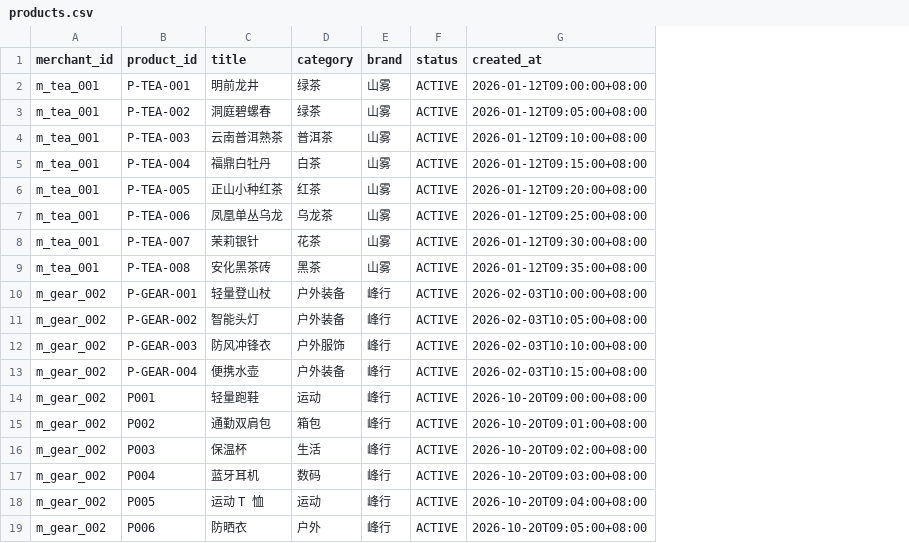
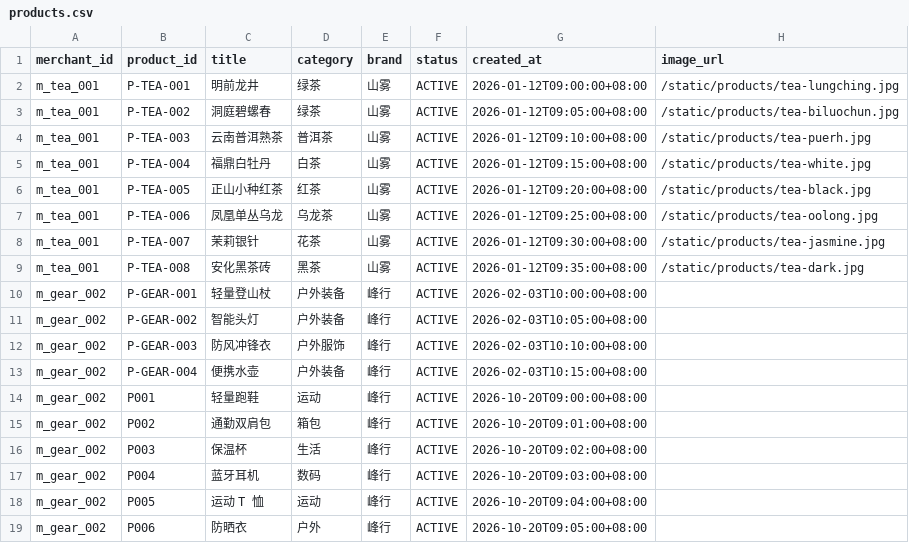
Before and after one commit to Zorien-ai/qianke-engine, a CSV file: data/merchant/products.csv, drawn as a sheet; the diff names each change by its address in the sheet, - before the commit and + after, or states it on an @@ line.

Commit message:
feat(products): add public tea images and merchant image upload

```diff
--- a/data/merchant/products.csv
+++ b/data/merchant/products.csv
+column H (image_url), rows 2-9: /static/products/tea-lungching.jpg | /static/products/tea-biluochun.jpg | /static/products/tea-puerh.jpg | /static/products/tea-white.jpg | /static/products/tea-black.jpg | /static/products/tea-oolong.jpg | /static/products/tea-jasmine.jpg | /static/products/tea-dark.jpg
```
Also changed, not shown: 27 other files.
